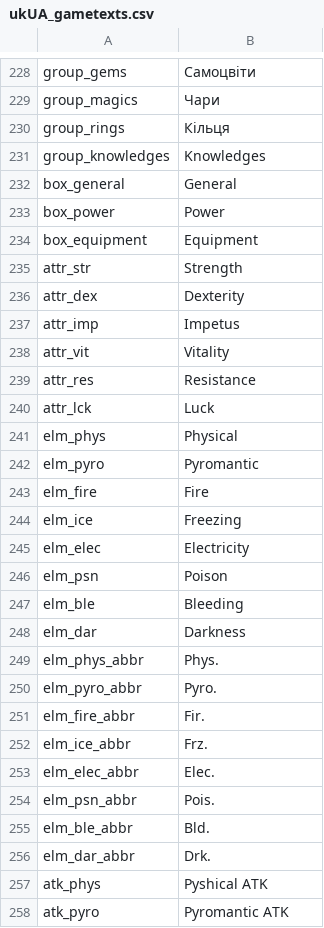
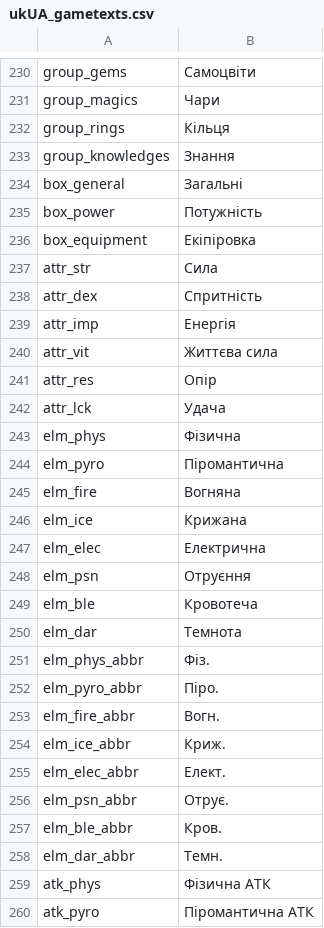
Before and after one commit to 5RKS/Hells_Voyager_Translation, a CSV file: ukUA_gametexts.csv, drawn as a sheet; only a part is shown, gaps mark what is left out; the diff covers the shown part only.

Commit message:
Updates, people, updates.

```diff
--- a/ukUA_gametexts.csv
+++ b/ukUA_gametexts.csv
@@ -230,29 +232,29 @@ group_magics,Чари
 group_rings,Кільця
-group_knowledges,Knowledges
-box_general,General
-box_power,Power
-box_equipment,Equipment
-attr_str,Strength
-attr_dex,Dexterity
-attr_imp,Impetus
-attr_vit,Vitality
-attr_res,Resistance
-attr_lck,Luck
-elm_phys,Physical
-elm_pyro,Pyromantic
-elm_fire,Fire
-elm_ice,Freezing
-elm_elec,Electricity
-elm_psn,Poison
-elm_ble,Bleeding
-elm_dar,Darkness
-elm_phys_abbr,Phys.
-elm_pyro_abbr,Pyro.
-elm_fire_abbr,Fir.
-elm_ice_abbr,Frz.
-elm_elec_abbr,Elec.
-elm_psn_abbr,Pois.
-elm_ble_abbr,Bld.
-elm_dar_abbr,Drk.
-atk_phys,Pyshical ATK
-atk_pyro,Pyromantic ATK
+group_knowledges,Знання
+box_general,Загальні
+box_power,Потужність
+box_equipment,Екіпіровка
+attr_str,Сила
+attr_dex,Спритність
+attr_imp,Енергія
+attr_vit,Життєва сила
+attr_res,Опір
+attr_lck,Удача
+elm_phys,Фізична
+elm_pyro,Піромантична
+elm_fire,Вогняна
+elm_ice,Крижана
+elm_elec,Електрична
+elm_psn,Отруєння
+elm_ble,Кровотеча
+elm_dar,Темнота
+elm_phys_abbr,Фіз.
+elm_pyro_abbr,Піро.
+elm_fire_abbr,Вогн.
+elm_ice_abbr,Криж.
+elm_elec_abbr,Елект.
+elm_psn_abbr,Отрує.
+elm_ble_abbr,Кров.
+elm_dar_abbr,Темн.
+atk_phys,Фізична АТК
+atk_pyro,Піромантична АТК
```
Also changed, not shown: 13 added rows, 3 removed rows and 64 edited cells elsewhere in this file.
